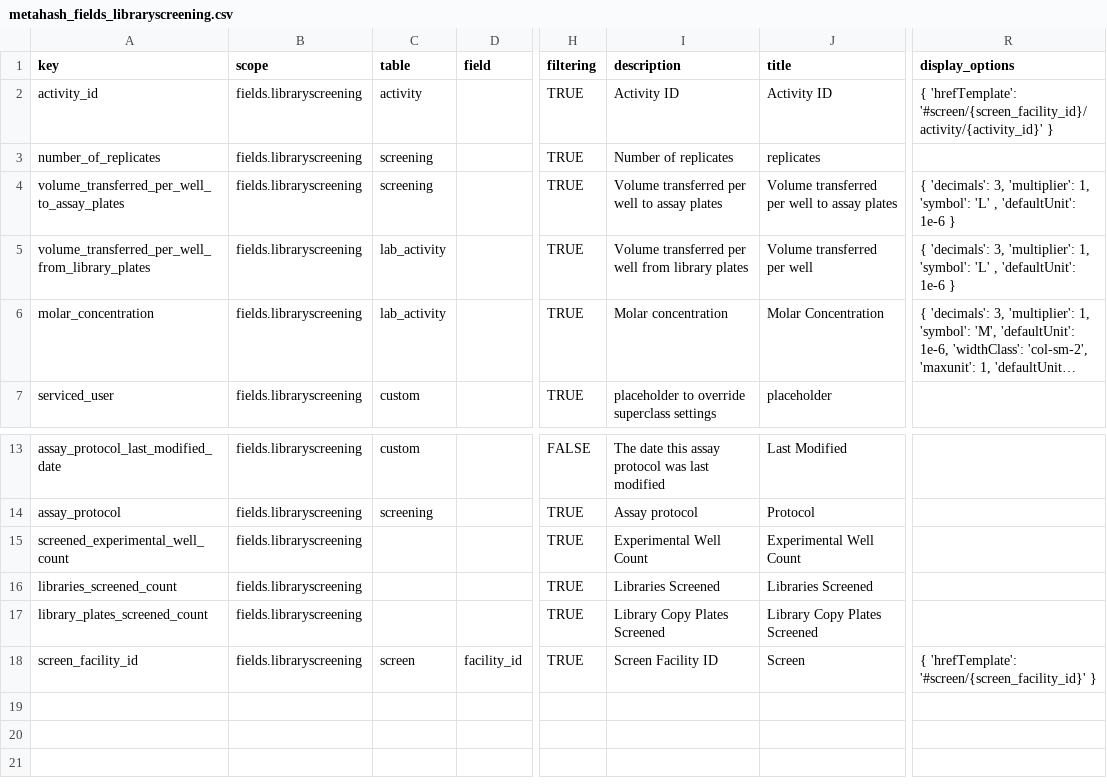
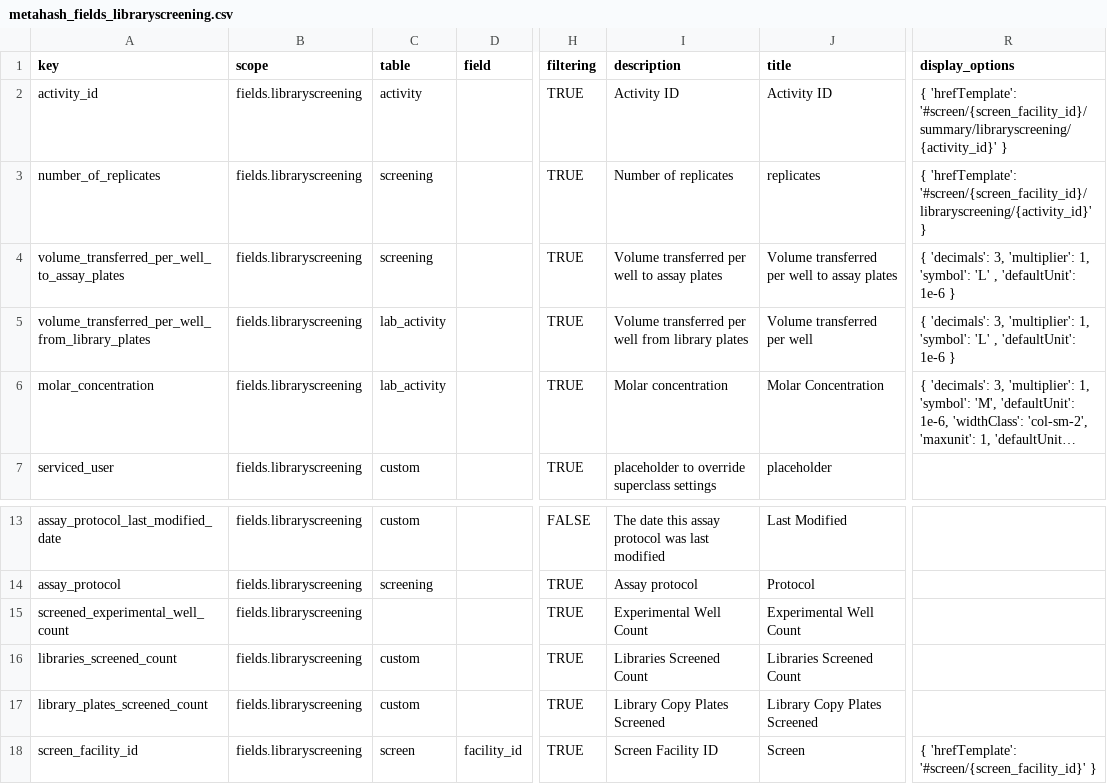
Before and after one commit to seanderickson/lims, a CSV file: db/static/api_init/metahash_fields_libraryscreening.csv, drawn as a sheet; only a part is shown, gaps mark what is left out; long unchanged cells end in …; the diff names each change by its address in the sheet, - before the commit and + after, or states it on an @@ line.

Commit message:
refactor screening summary sub-views

```diff
--- a/db/static/api_init/metahash_fields_libraryscreening.csv
+++ b/db/static/api_init/metahash_fields_libraryscreening.csv
-R2 (display_options): { 'hrefTemplate': '#screen/{screen_facility_id}/activity/{activity_id}' }
+R2 (display_options): { 'hrefTemplate': '#screen/{screen_facility_id}/summary/libraryscreening/{activity_id}' }
-R3 (display_options): (empty)
+R3 (display_options): { 'hrefTemplate': '#screen/{screen_facility_id}/libraryscreening/{activity_id}' }
-C16:C17 (table): (empty)
+C16:C17 (table): custom
-I16 (description): Libraries Screened
+I16 (description): Libraries Screened Count
-J16 (title): Libraries Screened
+J16 (title): Libraries Screened Count
```
Also changed, not shown: 4 other files.
